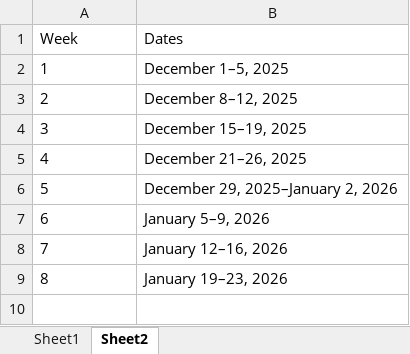
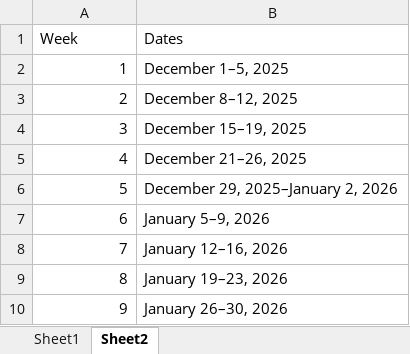
Before and after one commit to BDO-Science/samt_smt_assessments, an Excel workbook: data_raw/smelt/abundance_estimates.xlsx, sheet Sheet2, drawn as a sheet; values as stored, in another font and other column widths than the file's, no borders; the diff names each change by its address in the sheet, - before the commit and + after, or states it on an @@ line.

```diff
--- a/data_raw/smelt/abundance_estimates.xlsx (sheet Sheet2)
+++ b/data_raw/smelt/abundance_estimates.xlsx (sheet Sheet2)
-A2:A9 alignment: left
+A2:A9 alignment: right
+row 10: 9 | January 26–30, 2026
```
Also changed, not shown: sheet Sheet1, 2 other files.
